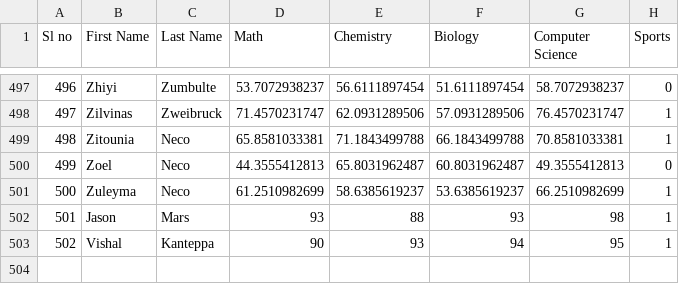
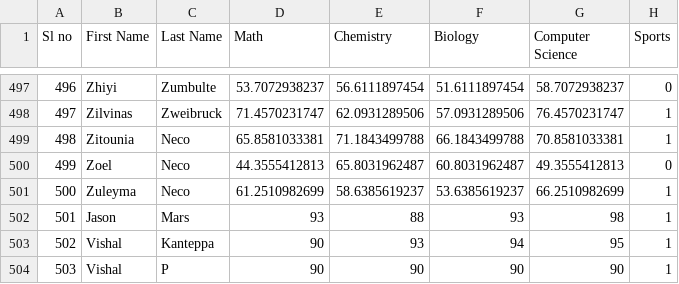
Before and after one commit to vishalkanteppa/Student-Marks-Calculator, a CSV file: StudentData.csv, drawn as a sheet; only a part is shown, gaps mark what is left out; the diff names each change by its address in the sheet, - before the commit and + after, or states it on an @@ line.

```diff
--- a/StudentData.csv
+++ b/StudentData.csv
+row 504: 503 | Vishal | P | 90 | 90 | 90 | 90 | 1
```
Also changed, not shown: 6 other files.
